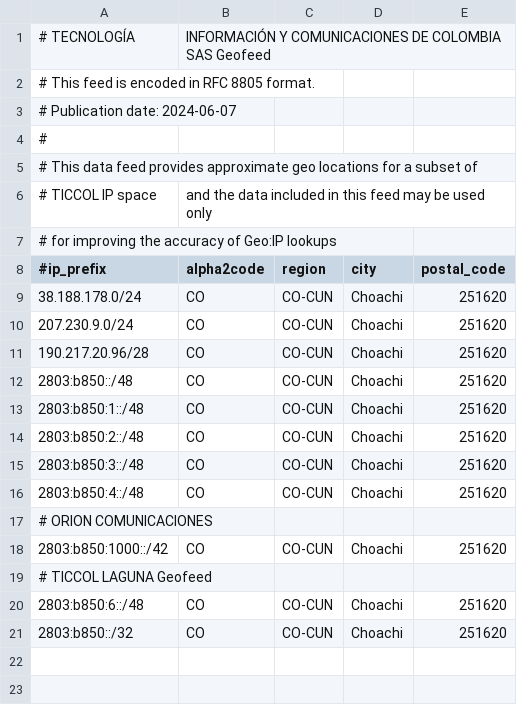
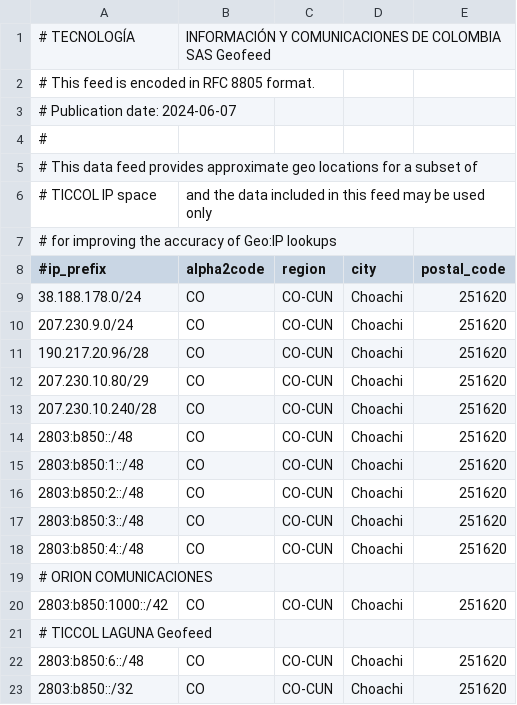
Before and after one commit to viejojavi/Geofeed-1.0, a CSV file: geofeed.csv, drawn as a sheet.

Commit message:
Add new IP prefixes to geofeed.csv

```diff
--- a/geofeed.csv
+++ b/geofeed.csv
@@ -11,2 +11,4 @@
 190.217.20.96/28,CO,CO-CUN,Choachi,251620
+207.230.10.80/29,CO,CO-CUN,Choachi,251620
+207.230.10.240/28,CO,CO-CUN,Choachi,251620
 2803:b850::/48,CO,CO-CUN,Choachi,251620
```
